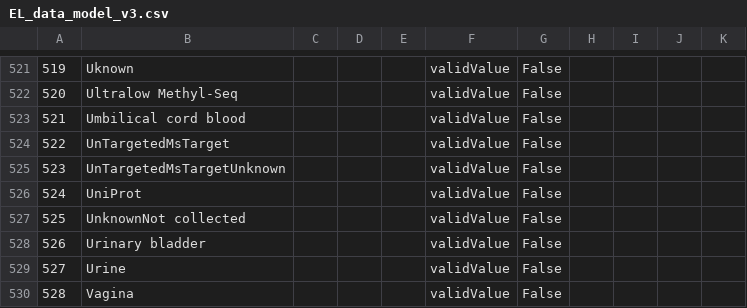
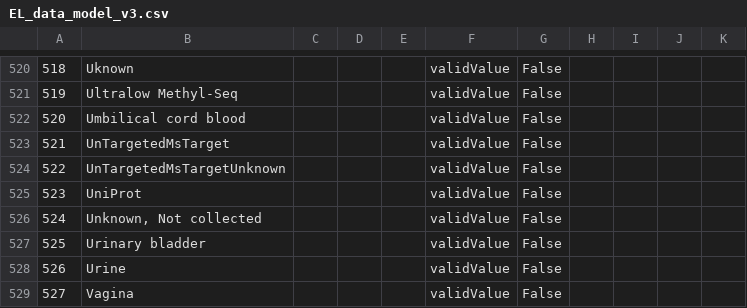
Before and after one commit to Sage-Bionetworks/ELITE-data-models, a CSV file: models/EL_data_model_v3.csv, drawn as a sheet; only a part is shown, gaps mark what is left out; addresses are those after the commit; the diff covers the shown part only; the diff names each change by its address in the sheet, - before the commit and + after, or states it on an @@ line.

```diff
--- a/models/EL_data_model_v3.csv
+++ b/models/EL_data_model_v3.csv
@@ column A renumbered from row 511 down @@
-B526: UnknownNot collected
+B526: Unknown, Not collected
```
Also changed, not shown: 1 removed row and 15 edited cells elsewhere in this file, 2 other files.
